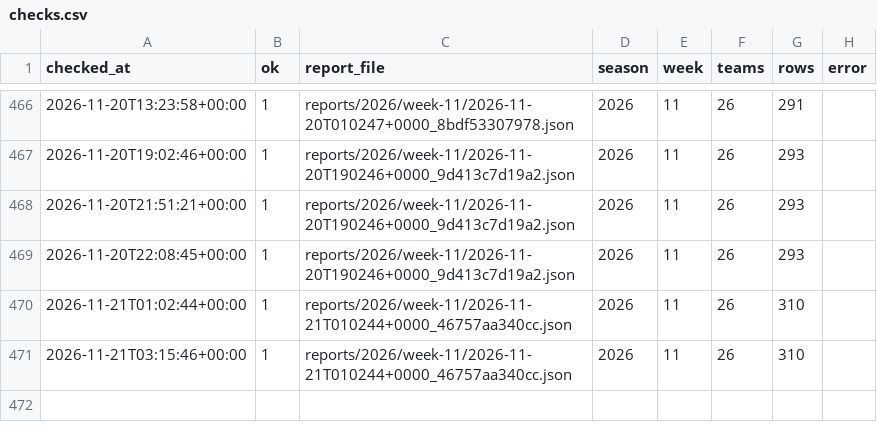
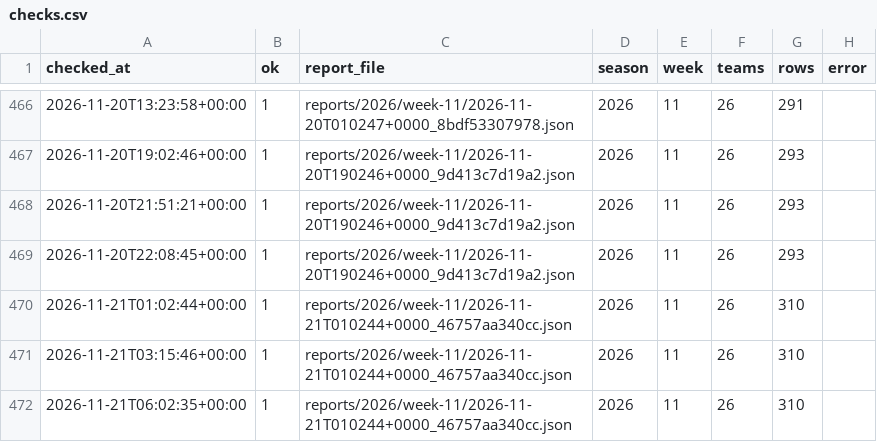
Before and after one commit to niksmdmarketing/NFLFutures, a CSV file: checks.csv, drawn as a sheet; only a part is shown, gaps mark what is left out; the diff names each change by its address in the sheet, - before the commit and + after, or states it on an @@ line.

```diff
--- a/checks.csv
+++ b/checks.csv
+row 472: 2026-11-21T06:02:35+00:00 | 1 | reports/2026/week-11/2026-11-21T010244+0000_46757aa340cc.json | 2026 | 11 | 26 | 310
```
Also changed, not shown: 1 other file.
